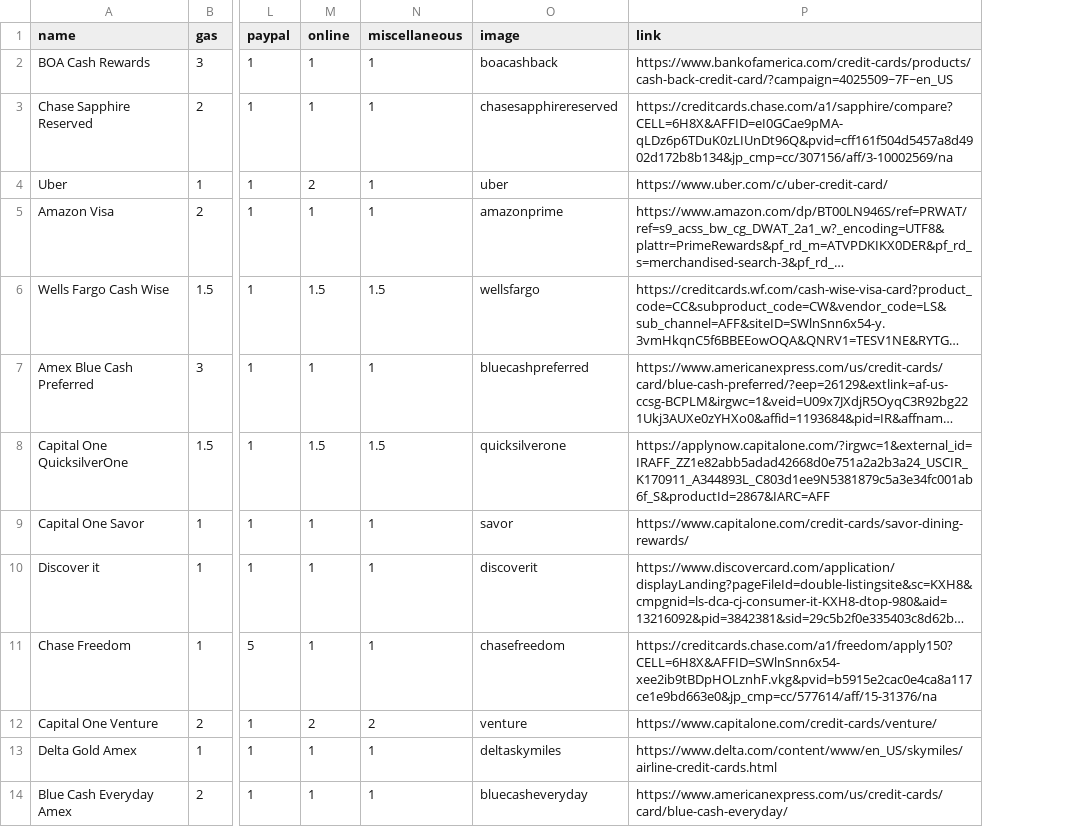
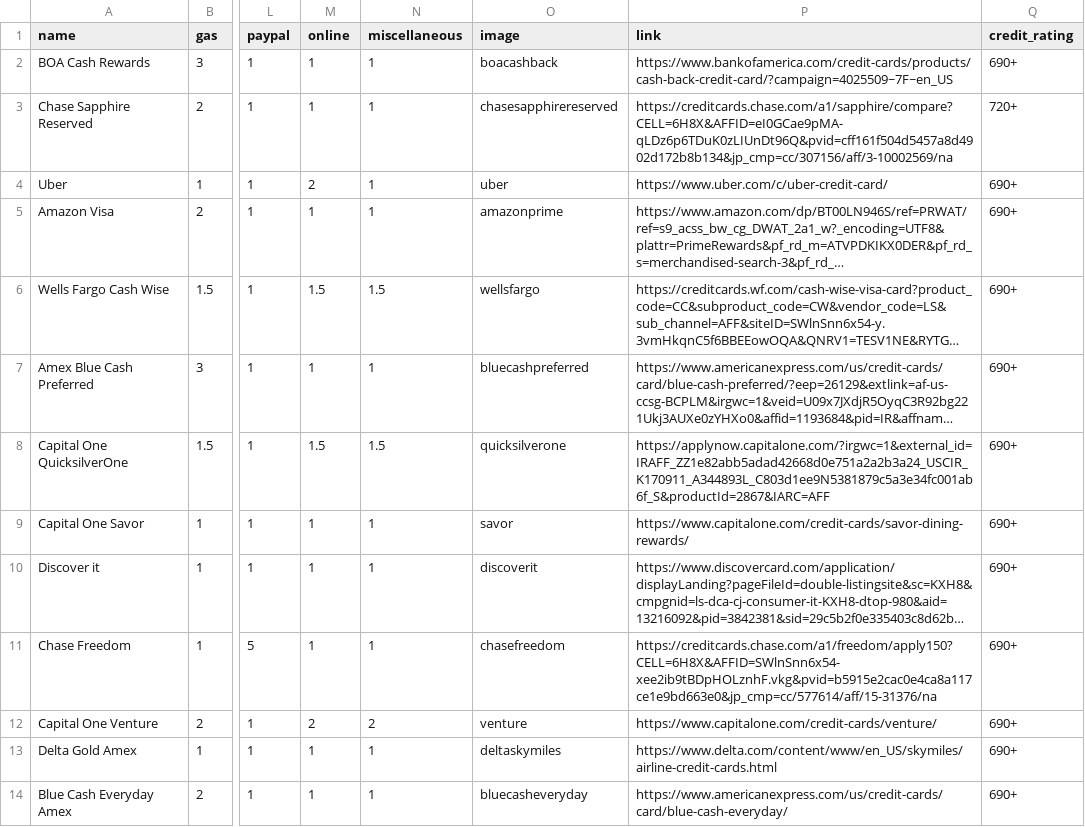
Before and after one commit to ssowders3/Credit_Card_Recommender, a CSV file: cards.csv, drawn as a sheet; only a part is shown, gaps mark what is left out; long unchanged cells end in …; the diff names each change by its address in the sheet, - before the commit and + after, or states it on an @@ line.

Commit message:
added recommended credit score called credit_score

```diff
--- a/cards.csv
+++ b/cards.csv
+column Q (credit_rating), rows 2-14: 690+ | 720+ | 690+ | 690+ | 690+ | 690+ | 690+ | 690+ | 690+ | 690+ | 690+ | 690+ | 690+
```
